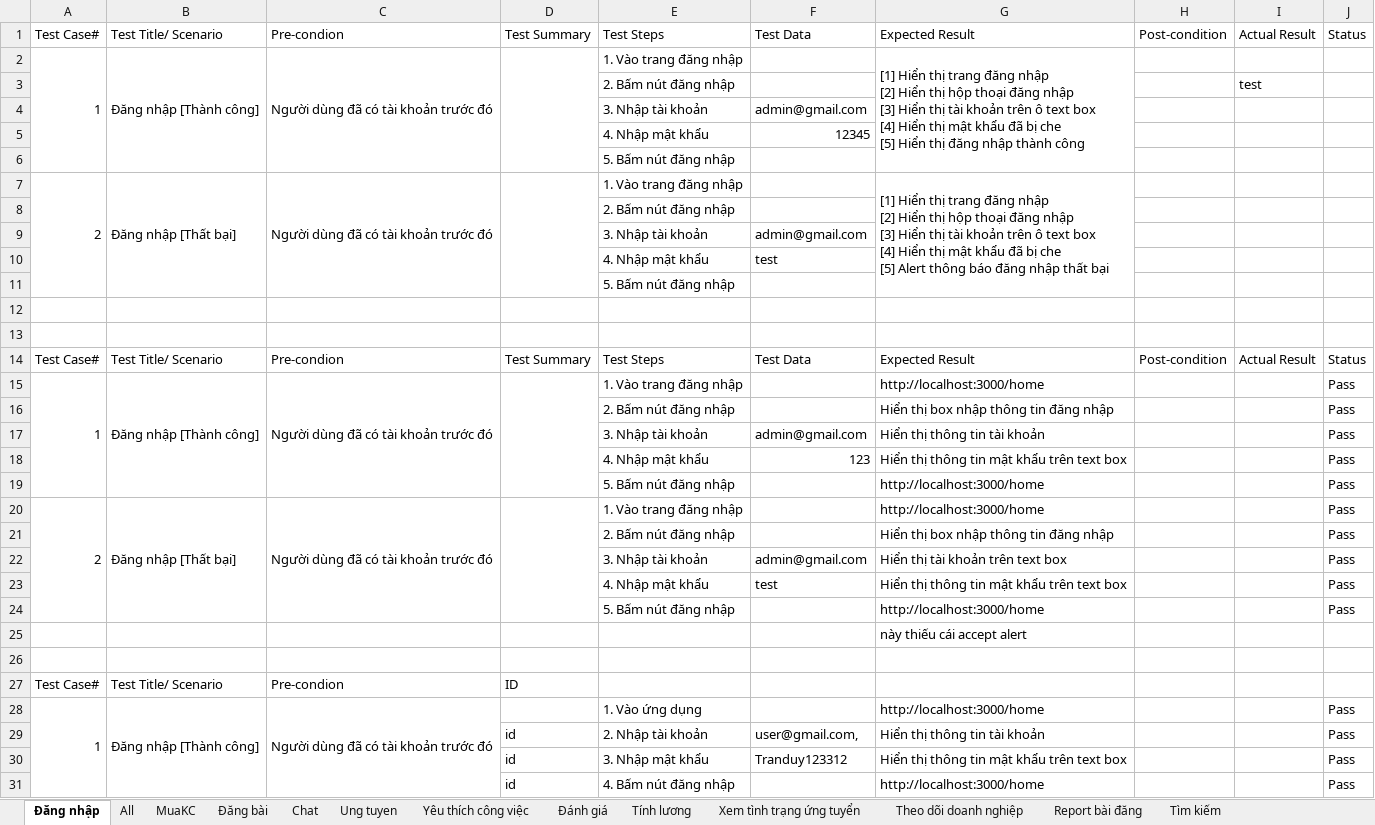
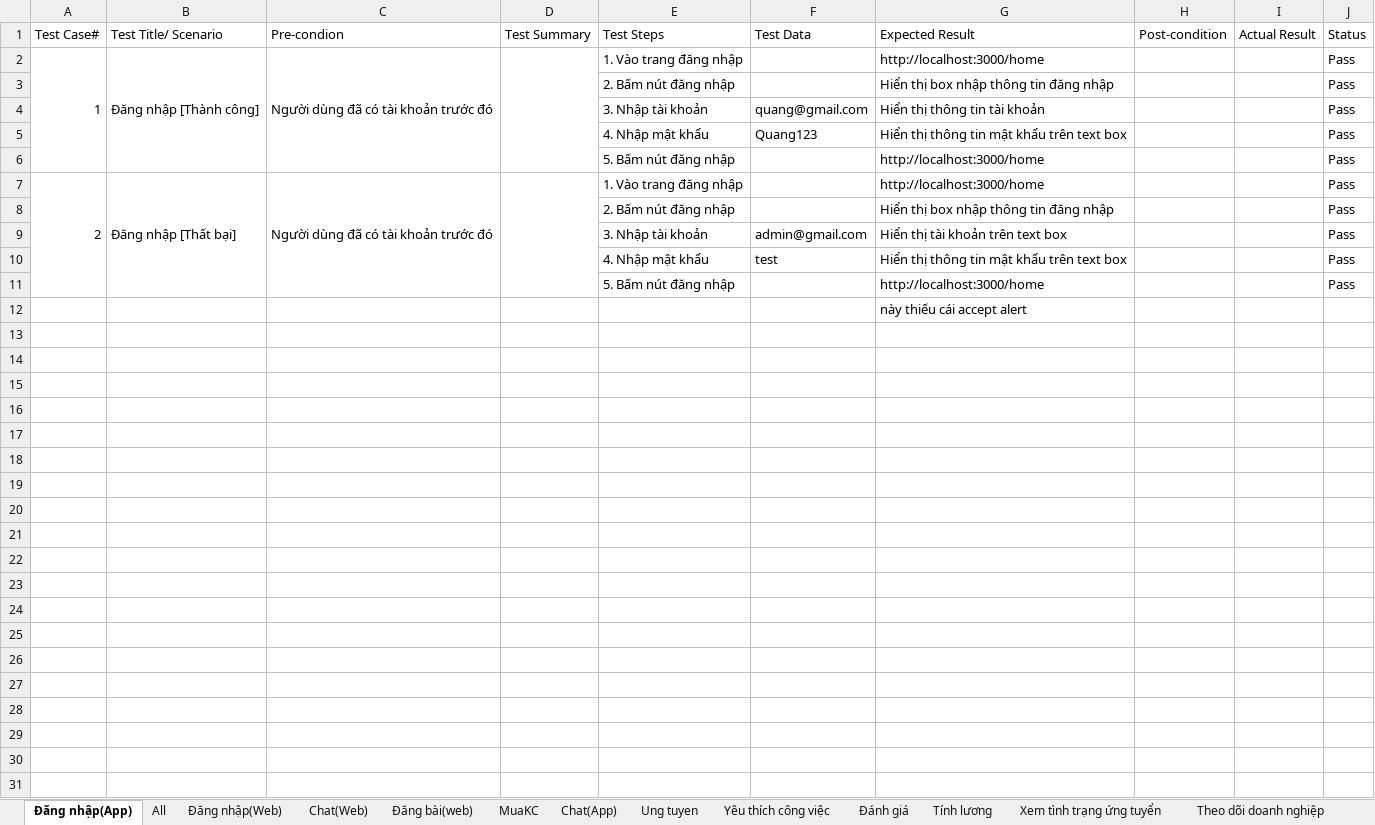
Before and after one commit to trduyTh4nh/JobSift_TestScriptApp, an Excel workbook: test.xlsx, sheet Đăng nhập(App), drawn as a sheet; values as stored, in another font and other column widths than the file's, no borders; removed rows and columns are numbered as before the commit, all else as after; ↵ is a line break in a cell; the diff names each change by its address in the sheet, - before the commit and + after, or states it on an @@ line.

```diff
--- a/test.xlsx (sheet Đăng nhập(App))
+++ b/test.xlsx (sheet Đăng nhập(App))
-sheet tab: Đăng nhập
+sheet tab: Đăng nhập(App)
-sheet tab: Đăng bài
+sheet tab: Chat(Web)
-sheet tab: Chat
+sheet tab: Đăng bài(web)
+sheet tab: Đăng nhập(Web)
+sheet tab: Chat(App)
@@ sheet tab order changed: Đăng nhập(App) | All | Đăng nhập(Web) | Chat(Web) | Đăng bài(web) | MuaKC | Chat(App) | Ung tuyen | Yêu thích công việc | Đánh giá | Tính lương | Xem tình trạng ứng tuyển | Theo dõi doanh nghiệp @@
-row 2: 1 | Đăng nhập [Thành công] | Người dùng đã có tài khoản trước đó |  | 1. Vào trang đăng nhập |  | [1] Hiển thị trang đăng nhập ↵ [2] Hiển thị hộp thoại đăng nhập ↵ [3] Hiển thị tài khoản trên ô text box ↵ [4] Hiển thị mật khẩu đã bị che ↵ [5] Hiển thị đăng nhập thành công
-row 3:  |  |  |  | 2. Bấm nút đăng nhập |  |  |  | test
-row 4:  |  |  |  | 3. Nhập tài khoản | admin@gmail.com
-row 5:  |  |  |  | 4. Nhập mật khẩu | 12345
-row 6:  |  |  |  | 5. Bấm nút đăng nhập
-row 7: 2 | Đăng nhập [Thất bại] | Người dùng đã có tài khoản trước đó |  | 1. Vào trang đăng nhập |  | [1] Hiển thị trang đăng nhập ↵ [2] Hiển thị hộp thoại đăng nhập ↵ [3] Hiển thị tài khoản trên ô text box ↵ [4] Hiển thị mật khẩu đã bị che ↵ [5] Alert thông báo đăng nhập thất bại
-row 8:  |  |  |  | 2. Bấm nút đăng nhập
-row 9:  |  |  |  | 3. Nhập tài khoản | admin@gmail.com
-row 10:  |  |  |  | 4. Nhập mật khẩu | test
-row 11:  |  |  |  | 5. Bấm nút đăng nhập
-row 12: (empty)
-row 13: (empty)
-row 14: Test Case# | Test Title/ Scenario | Pre-condion | Test Summary | Test Steps | Test Data | Expected Result | Post-condition | Actual Result | Status
-F4 (Test Data): admin@gmail.com
+F4 (Test Data): quang@gmail.com
-F5 (Test Data): 123
+F5 (Test Data): Quang123
-row 26: (empty)
-row 27: Test Case# | Test Title/ Scenario | Pre-condion | ID
-row 28: 1 | Đăng nhập [Thành công] | Người dùng đã có tài khoản trước đó |  | 1. Vào ứng dụng |  | http://localhost:3000/home |  |  | Pass
-row 29:  |  |  | id | 2. Nhập tài khoản | user@gmail.com, | Hiển thị thông tin tài khoản |  |  | Pass
-row 30:  |  |  | id | 3. Nhập mật khẩu | Tranduy123312 | Hiển thị thông tin mật khẩu trên text box |  |  | Pass
-row 31:  |  |  | id | 4. Bấm nút đăng nhập |  | http://localhost:3000/home |  |  | Pass
```
Also changed, not shown: sheet MuaKC, sheet Đăng bài(web), sheet Tạo CV, sheet Tìm kiếm, sheet Chat(Web), sheet Ung tuyen, 1 more sheet, 8 other files.
